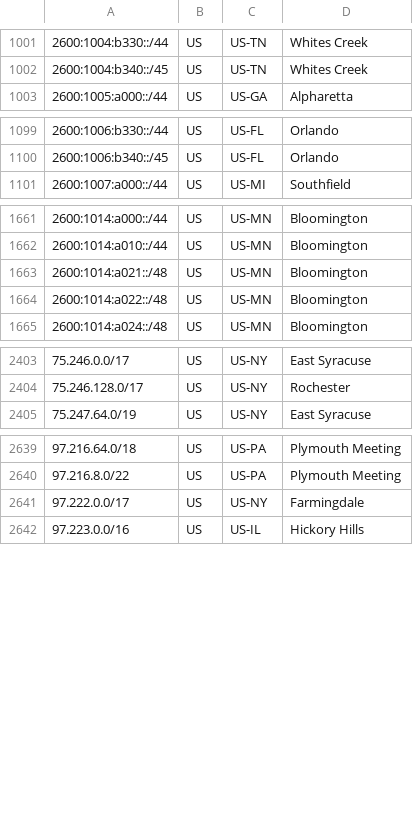
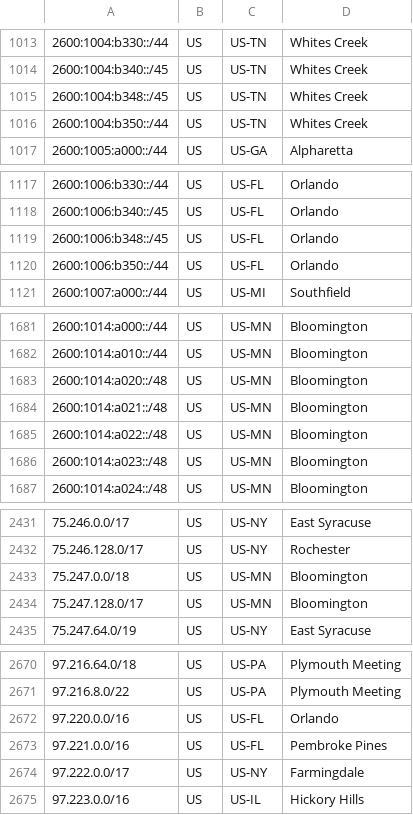
Before and after one commit to Verizon/verizon-geofeed, a CSV file: feed.csv, drawn as a sheet; only a part is shown, gaps mark what is left out; the diff covers the shown part only.

```diff
--- a/feed.csv
+++ b/feed.csv
@@ -1002,2 +1014,4 @@
 2600:1004:b340::/45,US,US-TN,Whites Creek,
+2600:1004:b348::/45,US,US-TN,Whites Creek,
+2600:1004:b350::/44,US,US-TN,Whites Creek,
 2600:1005:a000::/44,US,US-GA,Alpharetta,
@@ -1100,2 +1118,4 @@
 2600:1006:b340::/45,US,US-FL,Orlando,
+2600:1006:b348::/45,US,US-FL,Orlando,
+2600:1006:b350::/44,US,US-FL,Orlando,
 2600:1007:a000::/44,US,US-MI,Southfield,
@@ -1662,4 +1682,6 @@
 2600:1014:a010::/44,US,US-MN,Bloomington,
+2600:1014:a020::/48,US,US-MN,Bloomington,
 2600:1014:a021::/48,US,US-MN,Bloomington,
 2600:1014:a022::/48,US,US-MN,Bloomington,
+2600:1014:a023::/48,US,US-MN,Bloomington,
 2600:1014:a024::/48,US,US-MN,Bloomington,
@@ -2404,2 +2432,4 @@
 75.246.128.0/17,US,US-NY,Rochester,
+75.247.0.0/18,US,US-MN,Bloomington,
+75.247.128.0/17,US,US-MN,Bloomington,
 75.247.64.0/19,US,US-NY,East Syracuse,
@@ -2640,2 +2671,4 @@
 97.216.8.0/22,US,US-PA,Plymouth Meeting,
+97.220.0.0/16,US,US-FL,Orlando,
+97.221.0.0/16,US,US-FL,Pembroke Pines,
 97.222.0.0/17,US,US-NY,Farmingdale,
```
Also changed, not shown: 25 added rows and 14 edited cells elsewhere in this file, 1 other file.
